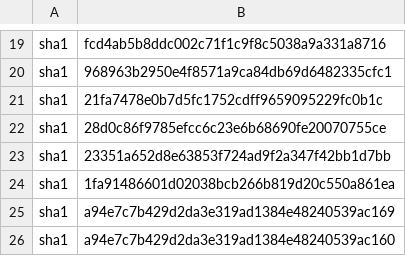
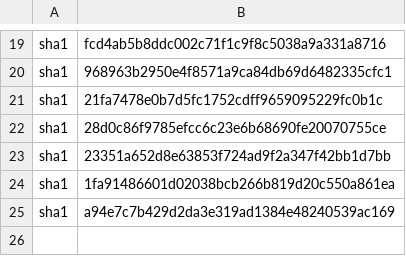
Before and after one commit to worldhsayinghello/IOCs, a CSV file: 123.csv, drawn as a sheet; only a part is shown, gaps mark what is left out; the diff names each change by its address in the sheet, - before the commit and + after, or states it on an @@ line.

Commit message:
abc

```diff
--- a/123.csv
+++ b/123.csv
-row 26: sha1 | a94e7c7b429d2da3e319ad1384e48240539ac160
```
